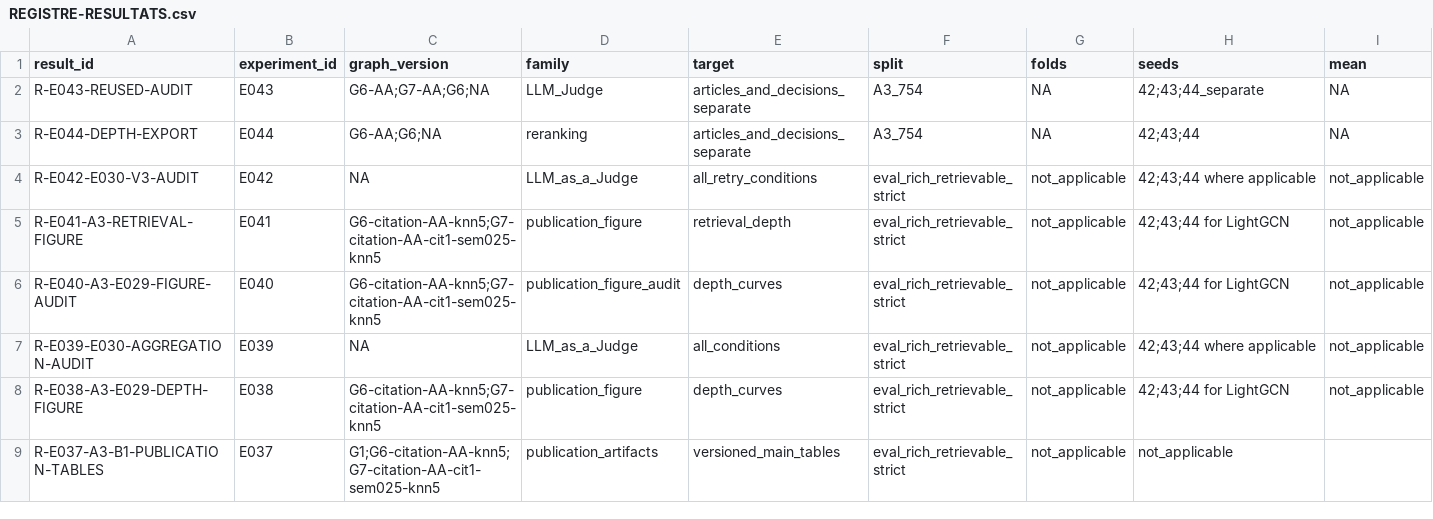
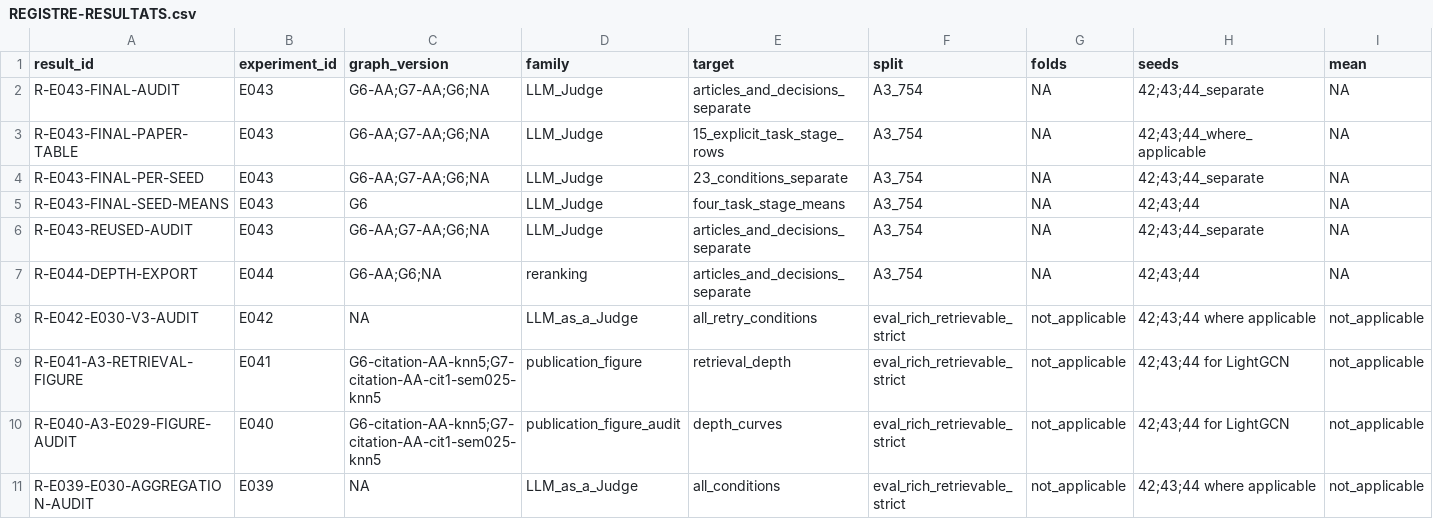
Before and after one commit to matt-kaep/legal_knowledge_graph, a CSV file: 01-Projet/paper-control/REGISTRE-RESULTATS.csv, drawn as a sheet; only a part is shown; the shorter side is filled out with more unchanged rows; rows hold the shown columns only; the diff names each change by its address in the sheet, - before the commit and + after, or states it on an @@ line.

Commit message:
results: deliver audited complete Judge tables and handoff

```diff
--- a/01-Projet/paper-control/REGISTRE-RESULTATS.csv
+++ b/01-Projet/paper-control/REGISTRE-RESULTATS.csv
+row 2: R-E043-FINAL-AUDIT | E043 | G6-AA;G7-AA;G6;NA | LLM_Judge | articles_and_decisions_separate | A3_754 | NA | 42;43;44_separate | NA
+row 3: R-E043-FINAL-PAPER-TABLE | E043 | G6-AA;G7-AA;G6;NA | LLM_Judge | 15_explicit_task_stage_rows | A3_754 | NA | 42;43;44_where_applicable | NA
+row 4: R-E043-FINAL-PER-SEED | E043 | G6-AA;G7-AA;G6;NA | LLM_Judge | 23_conditions_separate | A3_754 | NA | 42;43;44_separate | NA
+row 5: R-E043-FINAL-SEED-MEANS | E043 | G6 | LLM_Judge | four_task_stage_means | A3_754 | NA | 42;43;44 | NA
```
Also changed, not shown: 01-Projet/paper-control/REGISTRE-EXPERIENCES.csv, 34 other files.
